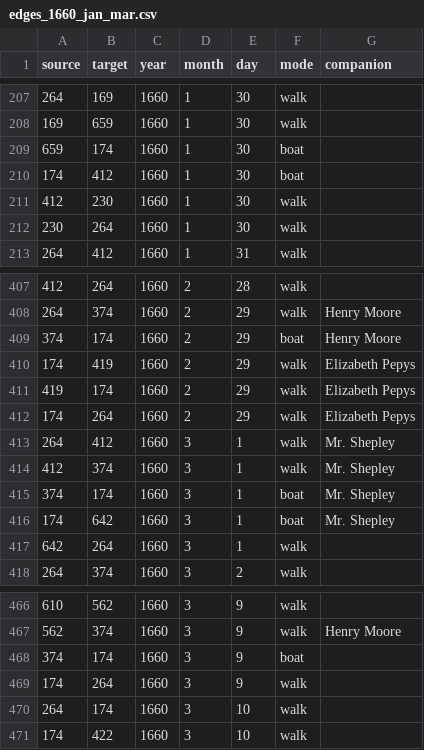
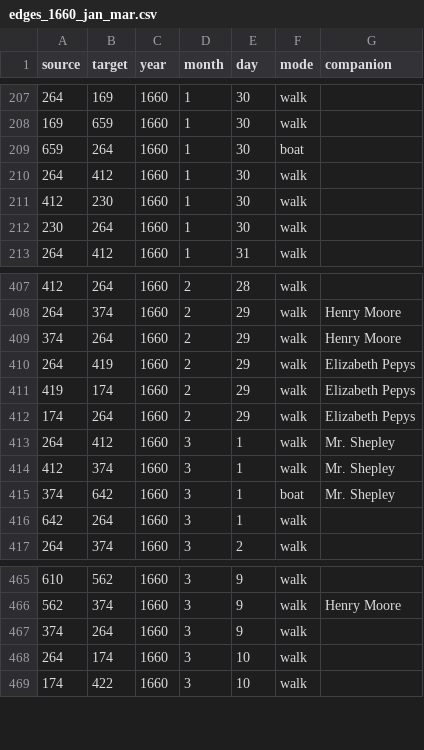
Before and after one commit to jmotis/networking-pepys, a CSV file: edges_1660_jan_mar.csv, drawn as a sheet; only a part is shown, gaps mark what is left out.

```diff
--- a/edges_1660_jan_mar.csv
+++ b/edges_1660_jan_mar.csv
@@ -208,4 +208,4 @@ source,target,year,month,day,mode,companion
 169,659,1660,1,30,walk,
-659,174,1660,1,30,boat,
-174,412,1660,1,30,boat,
+659,264,1660,1,30,boat,
+264,412,1660,1,30,walk,
 412,230,1660,1,30,walk,
@@ -408,4 +408,4 @@ source,target,year,month,day,mode,companion
 264,374,1660,2,29,walk,Henry Moore
-374,174,1660,2,29,boat,Henry Moore
-174,419,1660,2,29,walk,Elizabeth Pepys
+374,264,1660,2,29,walk,Henry Moore
+264,419,1660,2,29,walk,Elizabeth Pepys
 419,174,1660,2,29,walk,Elizabeth Pepys
@@ -414,4 +414,3 @@ source,target,year,month,day,mode,companion
 412,374,1660,3,1,walk,Mr. Shepley
-374,174,1660,3,1,boat,Mr. Shepley
-174,642,1660,3,1,boat,Mr. Shepley
+374,642,1660,3,1,boat,Mr. Shepley
 642,264,1660,3,1,walk,
@@ -467,4 +466,3 @@ source,target,year,month,day,mode,companion
 562,374,1660,3,9,walk,Henry Moore
-374,174,1660,3,9,boat,
-174,264,1660,3,9,walk,
+374,264,1660,3,9,walk,
 264,174,1660,3,10,walk,
```
Also changed, not shown: edges_1665_jul_dec.csv, edges_1666_jan_jun.csv, 1 other file.
